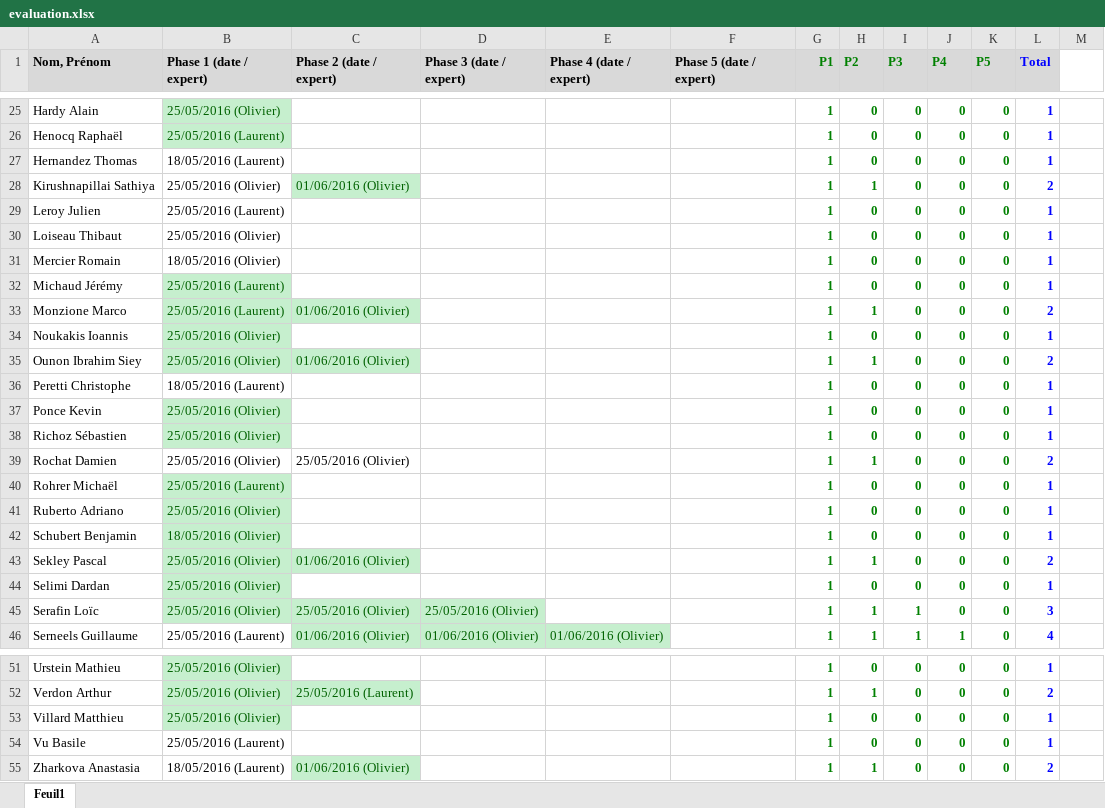
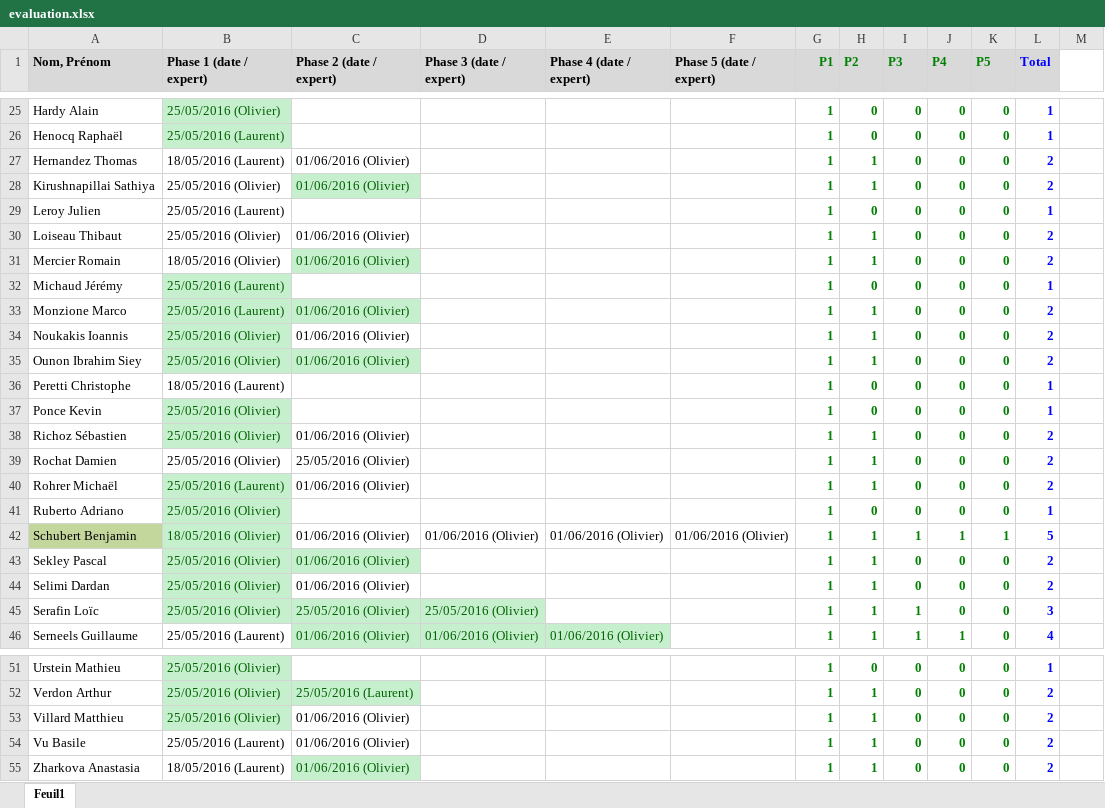
Before and after one commit to xav21/Teaching-HEIGVD-RES-2017-Labo-HTTPInfra, an Excel workbook: evaluation/evaluation.xlsx, sheet Feuil1, drawn as a sheet; only a part is shown, gaps mark what is left out; values as stored, in another font and other column widths than the file's, no borders; conditional formats not drawn; the diff covers the shown part only; the diff names each change by its address in the sheet, - before the commit and + after, or states it on an @@ line.

Commit message:
Adding new batch, validated by Olivier

```diff
--- a/evaluation/evaluation.xlsx (sheet Feuil1)
+++ b/evaluation/evaluation.xlsx (sheet Feuil1)
-C27 (Phase 2 (date / expert)): (empty)
+C27 (Phase 2 (date / expert)): 01/06/2016 (Olivier)
-H27 (P2): 0
+H27 (P2): 1
-L27 (Total): 1
+L27 (Total): 2
-C30:C31 (Phase 2 (date / expert)): (empty)
+C30:C31 (Phase 2 (date / expert)): 01/06/2016 (Olivier)
-H30:H31 (P2): 0
+H30:H31 (P2): 1
-L30:L31 (Total): 1
+L30:L31 (Total): 2
-C31 fill: none
+C31 fill: #C6EFCE
-C34 (Phase 2 (date / expert)): (empty)
+C34 (Phase 2 (date / expert)): 01/06/2016 (Olivier)
-H34 (P2): 0
+H34 (P2): 1
-L34 (Total): 1
+L34 (Total): 2
-C38 (Phase 2 (date / expert)): (empty)
+C38 (Phase 2 (date / expert)): 01/06/2016 (Olivier)
-H38 (P2): 0
+H38 (P2): 1
-L38 (Total): 1
+L38 (Total): 2
-C40 (Phase 2 (date / expert)): (empty)
+C40 (Phase 2 (date / expert)): 01/06/2016 (Olivier)
-H40 (P2): 0
+H40 (P2): 1
-L40 (Total): 1
+L40 (Total): 2
-A42 fill: none
+A42 fill: #C3D69B
-C42 (Phase 2 (date / expert)): (empty)
+C42 (Phase 2 (date / expert)): 01/06/2016 (Olivier)
-D42 (Phase 3 (date / expert)): (empty)
+D42 (Phase 3 (date / expert)): 01/06/2016 (Olivier)
-E42 (Phase 4 (date / expert)): (empty)
+E42 (Phase 4 (date / expert)): 01/06/2016 (Olivier)
-F42 (Phase 5 (date / expert)): (empty)
+F42 (Phase 5 (date / expert)): 01/06/2016 (Olivier)
-H42 (P2): 0
+H42 (P2): 1
-I42 (P3): 0
+I42 (P3): 1
-J42 (P4): 0
+J42 (P4): 1
-K42 (P5): 0
+K42 (P5): 1
-L42 (Total): 1
+L42 (Total): 5
-C44 (Phase 2 (date / expert)): (empty)
+C44 (Phase 2 (date / expert)): 01/06/2016 (Olivier)
-H44 (P2): 0
+H44 (P2): 1
-L44 (Total): 1
+L44 (Total): 2
-C53:C54 (Phase 2 (date / expert)): (empty)
+C53:C54 (Phase 2 (date / expert)): 01/06/2016 (Olivier)
-H53:H54 (P2): 0
+H53:H54 (P2): 1
-L53:L54 (Total): 1
+L53:L54 (Total): 2
```
Also changed, not shown: 23 edited cells and cell formats elsewhere in this sheet.
